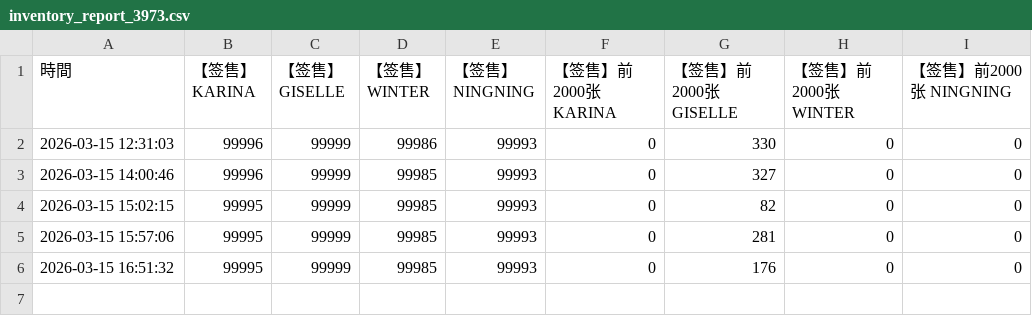
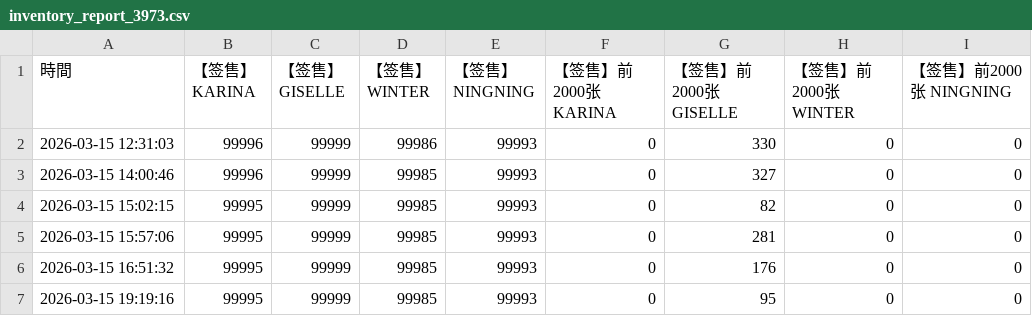
Before and after one commit to Rthy23/aespakms, a CSV file: inventory_report_3973.csv, drawn as a sheet.

```diff
--- a/inventory_report_3973.csv
+++ b/inventory_report_3973.csv
@@ -6 +6,2 @@
 2026-03-15 16:51:32,99995,99999,99985,99993,0,176,0,0
+2026-03-15 19:19:16,99995,99999,99985,99993,0,95,0,0
```
Also changed, not shown: last_inventory_3973.csv.
